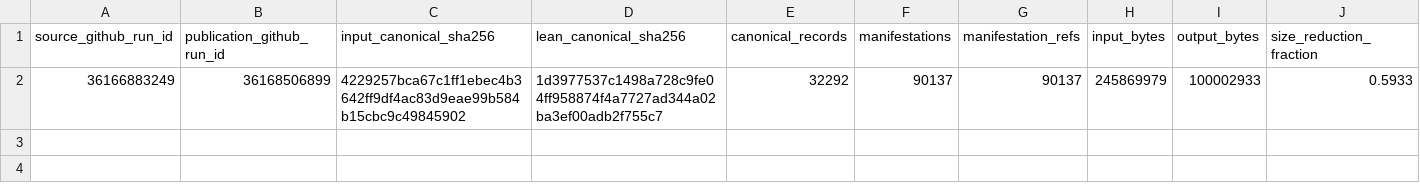
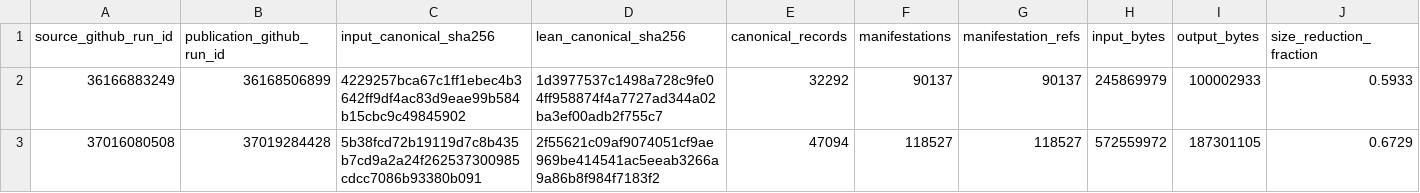
Before and after one commit to thesalmonandthetomato/LivingEvidenceMap, a CSV file: docs/compaction/zenodo_registry.csv, drawn as a sheet; only a part is shown; rows hold the shown columns only; the diff names each change by its address in the sheet, - before the commit and + after, or states it on an @@ line.

```diff
--- a/docs/compaction/zenodo_registry.csv
+++ b/docs/compaction/zenodo_registry.csv
+row 3: 37016080508 | 37019284428 | 5b38fcd72b19119d7c8b435b7cd9a2a24f262537300985cdcc7086b93380b091 | 2f55621c09af9074051cf9ae969be414541ac5eeab3266a9a86b8f984f7183f2 | 47094 | 118527 | 118527 | 572559972 | 187301105 | 0.6729
```
Also changed, not shown: 1 other file.
